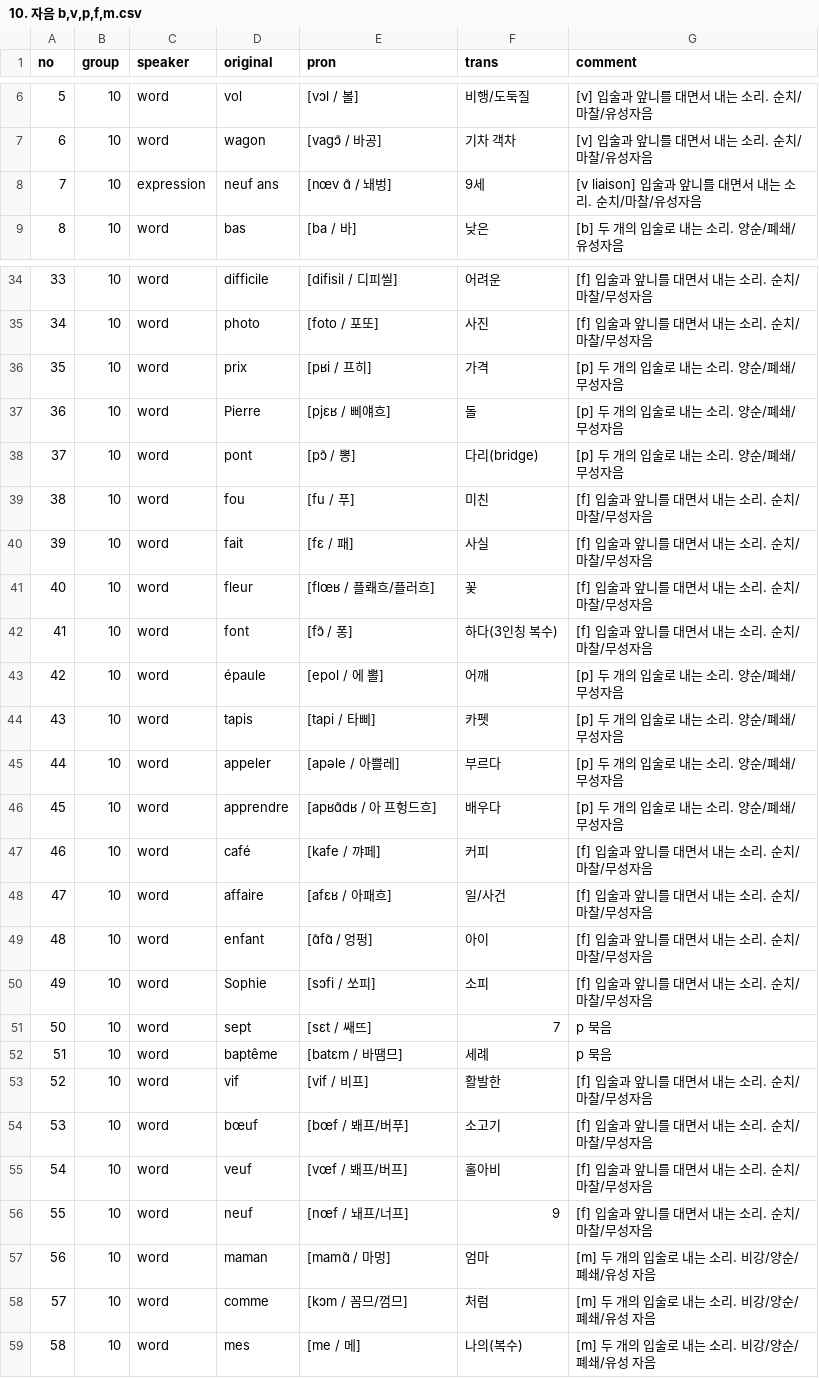
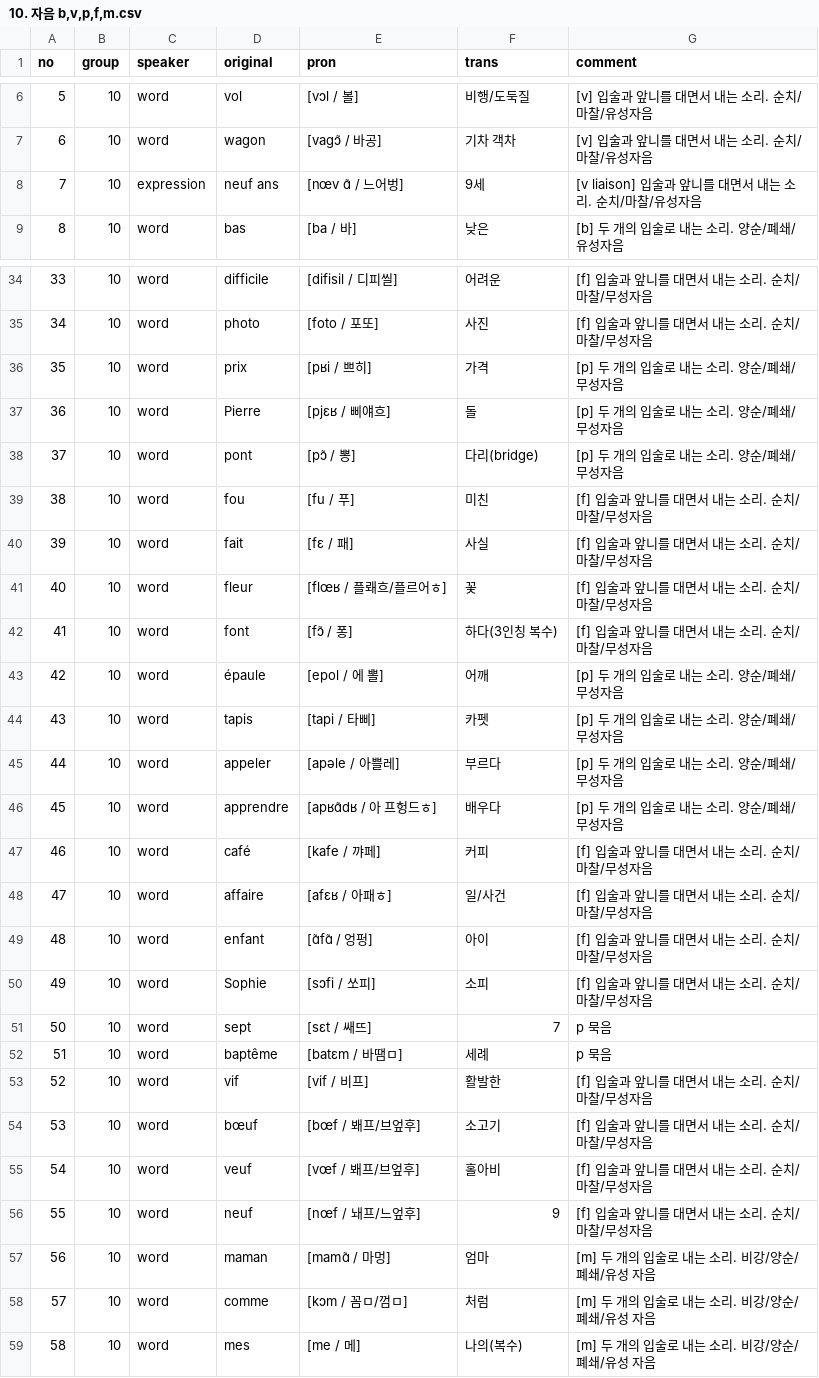
Before and after one commit to moonIsMyFriend/lang.github.io, a CSV file: src/fr/kn/pron/10. 자음 b,v,p,f,m.csv, drawn as a sheet; only a part is shown, gaps mark what is left out; the diff covers the shown part only.

```diff
--- a/src/fr/kn/pron/10. 자음 b,v,p,f,m.csv
+++ b/src/fr/kn/pron/10. 자음 b,v,p,f,m.csv
@@ -7,3 +7,3 @@ no,group,speaker,original,pron,trans,comment
 6,10,word,wagon,[vaɡɔ̃ / 바공],기차 객차,[v] 입술과 앞니를 대면서 내는 소리. 순치/마찰/유성자음
-7,10,expression,neuf ans,[nœv ɑ̃ / 놰벙],9세,[v liaison] 입술과 앞니를 대면서 내는 소리. 순치/마찰/유성자음
+7,10,expression,neuf ans,[nœv ɑ̃ / 느어벙],9세,[v liaison] 입술과 앞니를 대면서 내는 소리. 순치/마찰/유성자음
 8,10,word,bas,[ba / 바],낮은,[b] 두 개의 입술로 내는 소리. 양순/폐쇄/유성자음
@@ -35,3 +35,3 @@ no,group,speaker,original,pron,trans,comment
 34,10,word,photo,[foto / 포또],사진,[f] 입술과 앞니를 대면서 내는 소리. 순치/마찰/무성자음
-35,10,word,prix,[pʁi / 프히],가격,[p] 두 개의 입술로 내는 소리. 양순/폐쇄/무성자음
+35,10,word,prix,[pʁi / 쁘히],가격,[p] 두 개의 입술로 내는 소리. 양순/폐쇄/무성자음
 36,10,word,Pierre,[pjɛʁ / 삐얘흐],돌,[p] 두 개의 입술로 내는 소리. 양순/폐쇄/무성자음
@@ -40,3 +40,3 @@ no,group,speaker,original,pron,trans,comment
 39,10,word,fait,[fɛ / 패],사실,[f] 입술과 앞니를 대면서 내는 소리. 순치/마찰/무성자음
-40,10,word,fleur,[flœʁ / 플뢔흐/플러흐],꽃,[f] 입술과 앞니를 대면서 내는 소리. 순치/마찰/무성자음
+40,10,word,fleur,[flœʁ / 플뢔흐/플르어ㅎ],꽃,[f] 입술과 앞니를 대면서 내는 소리. 순치/마찰/무성자음
 41,10,word,font,[fɔ̃ / 퐁],하다(3인칭 복수),[f] 입술과 앞니를 대면서 내는 소리. 순치/마찰/무성자음
@@ -45,5 +45,5 @@ no,group,speaker,original,pron,trans,comment
 44,10,word,appeler,[apəle / 아쁠레],부르다,[p] 두 개의 입술로 내는 소리. 양순/폐쇄/무성자음
-45,10,word,apprendre,[apʁɑ̃dʁ / 아 프헝드흐],배우다,[p] 두 개의 입술로 내는 소리. 양순/폐쇄/무성자음
+45,10,word,apprendre,[apʁɑ̃dʁ / 아 프헝드ㅎ],배우다,[p] 두 개의 입술로 내는 소리. 양순/폐쇄/무성자음
 46,10,word,café,[kafe / 꺄페],커피,[f] 입술과 앞니를 대면서 내는 소리. 순치/마찰/무성자음
-47,10,word,affaire,[afɛʁ / 아패흐],일/사건,[f] 입술과 앞니를 대면서 내는 소리. 순치/마찰/무성자음
+47,10,word,affaire,[afɛʁ / 아패ㅎ],일/사건,[f] 입술과 앞니를 대면서 내는 소리. 순치/마찰/무성자음
 48,10,word,enfant,[ɑ̃fɑ̃ / 엉펑],아이,[f] 입술과 앞니를 대면서 내는 소리. 순치/마찰/무성자음
@@ -51,9 +51,9 @@ no,group,speaker,original,pron,trans,comment
 50,10,word,sept,[sɛt / 쌔뜨],7,p 묵음
-51,10,word,baptême,[batɛm / 바땜므],세례,p 묵음
+51,10,word,baptême,[batɛm / 바땜ㅁ],세례,p 묵음
 52,10,word,vif,[vif / 비프],활발한,[f] 입술과 앞니를 대면서 내는 소리. 순치/마찰/무성자음
-53,10,word,bœuf,[bœf / 봬프/버푸],소고기,[f] 입술과 앞니를 대면서 내는 소리. 순치/마찰/무성자음
-54,10,word,veuf,[vœf / 봬프/버프],홀아비,[f] 입술과 앞니를 대면서 내는 소리. 순치/마찰/무성자음
-55,10,word,neuf,[nœf / 놰프/너프],9,[f] 입술과 앞니를 대면서 내는 소리. 순치/마찰/무성자음
+53,10,word,bœuf,[bœf / 봬프/브엎후],소고기,[f] 입술과 앞니를 대면서 내는 소리. 순치/마찰/무성자음
+54,10,word,veuf,[vœf / 봬프/브엎후],홀아비,[f] 입술과 앞니를 대면서 내는 소리. 순치/마찰/무성자음
+55,10,word,neuf,[nœf / 놰프/느엎후],9,[f] 입술과 앞니를 대면서 내는 소리. 순치/마찰/무성자음
 56,10,word,maman,[mamɑ̃ / 마멍],엄마,[m] 두 개의 입술로 내는 소리. 비강/양순/폐쇄/유성 자음
-57,10,word,comme,[kɔm / 꼼므/껌므],처럼,[m] 두 개의 입술로 내는 소리. 비강/양순/폐쇄/유성 자음
+57,10,word,comme,[kɔm / 꼼ㅁ/껌ㅁ],처럼,[m] 두 개의 입술로 내는 소리. 비강/양순/폐쇄/유성 자음
 58,10,word,mes,[me / 메],나의(복수),[m] 두 개의 입술로 내는 소리. 비강/양순/폐쇄/유성 자음
```
Also changed, not shown: 3 edited cells elsewhere in this file, src/fr/kn/pron/05. 모음 ø, œ, o, ɔ.csv, src/fr/kn/pron/08. 반모음(반자음) j, w, ɥ.csv, 12 other files.
